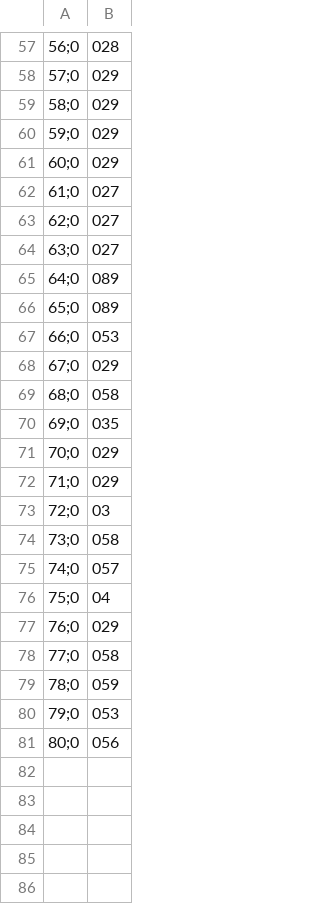
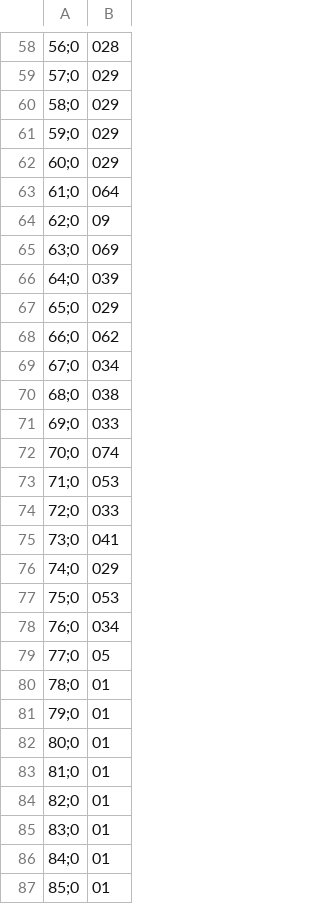
Before and after one commit to MiguelRocha2001/PS-Monitor-IoT-System, a CSV file: MCU/IoT_System_MCU/sensor_data_readings/consumption/main/current.csv, drawn as a sheet; only a part is shown, gaps mark what is left out; addresses are those after the commit; the diff covers the shown part only; the diff names each change by its address in the sheet, - before the commit and + after, or states it on an @@ line.

```diff
--- a/MCU/IoT_System_MCU/sensor_data_readings/consumption/main/current.csv
+++ b/MCU/IoT_System_MCU/sensor_data_readings/consumption/main/current.csv
-B63: 027
+B63: 064
-B64: 027
+B64: 09
-B65: 027
+B65: 069
-B66: 089
+B66: 039
-B67: 089
+B67: 029
-B68: 053
+B68: 062
-B69: 029
+B69: 034
-B70: 058
+B70: 038
-B71: 035
+B71: 033
-B72: 029
+B72: 074
-B73: 029
+B73: 053
-B74: 03
+B74: 033
-B75: 058
+B75: 041
-B76: 057
+B76: 029
-B77: 04
+B77: 053
-B78: 029
+B78: 034
-B79: 058
+B79: 05
-B80: 059
+B80: 01
-B81: 053
+B81: 01
-B82: 056
+B82: 01
+row 83: 81;0 | 01
+row 84: 82;0 | 01
+row 85: 83;0 | 01
+row 86: 84;0 | 01
+row 87: 85;0 | 01
```
Also changed, not shown: 1 added row and 45 edited cells elsewhere in this file, 15 other files.
